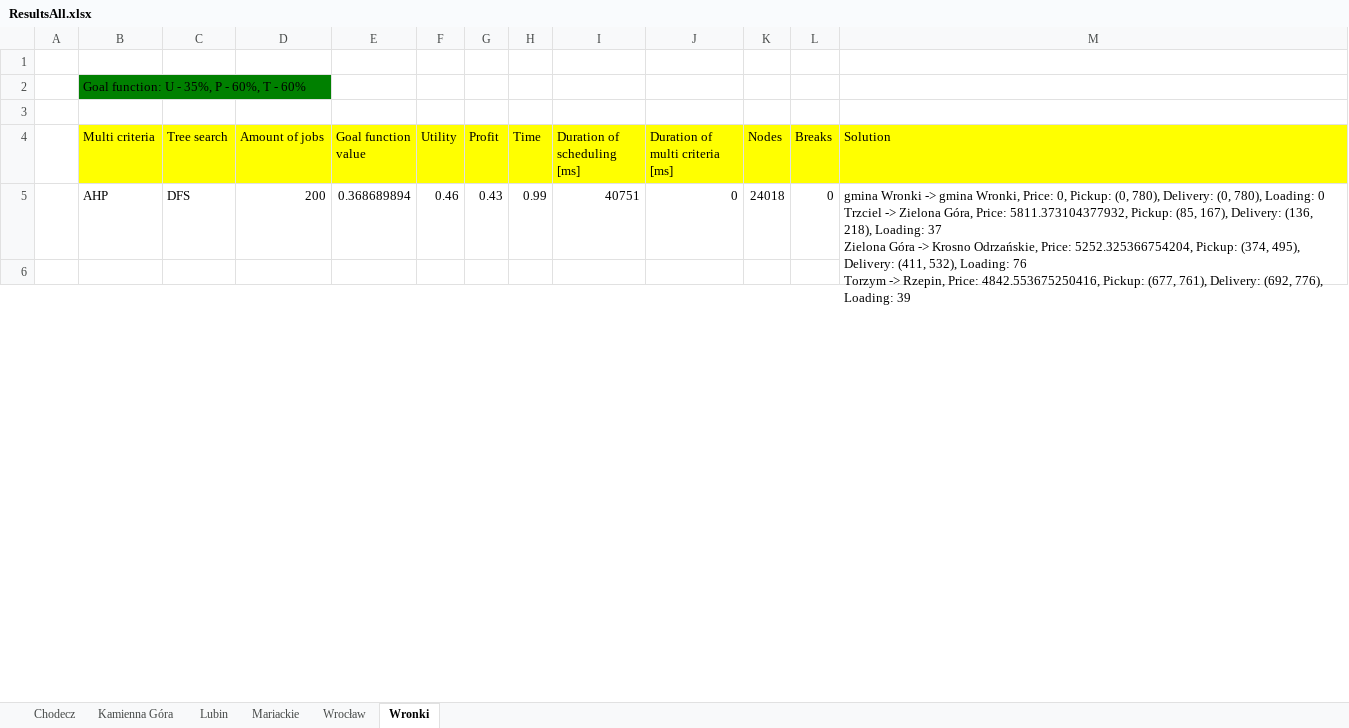
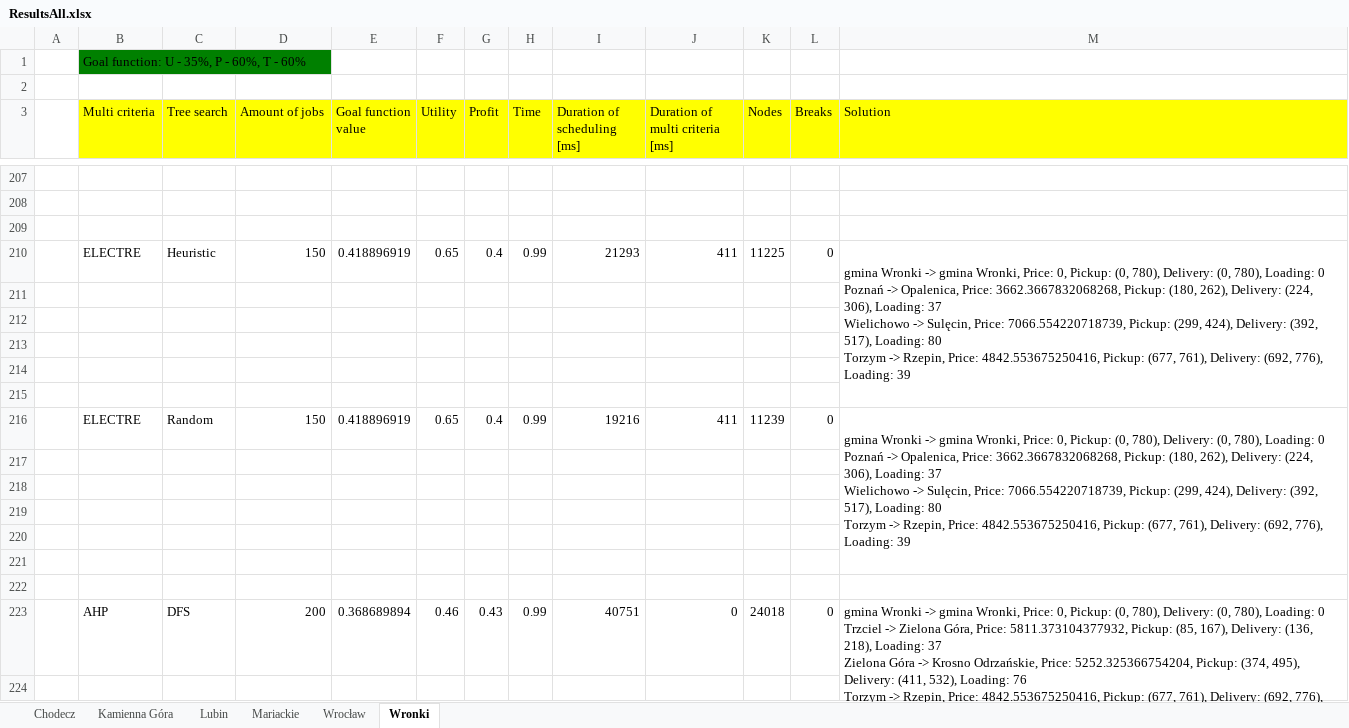
Before and after one commit to Drucia/ResearchPlatform, an Excel workbook: ResultFormatter/ResultsAll.xlsx, sheet Wronki, drawn as a sheet; only a part is shown, gaps mark what is left out; values as stored, in another font and other column widths than the file's, no borders; removed rows and columns are numbered as before the commit, all else as after; ↵ is a line break in a cell; the diff covers the shown part only; the diff names each change by its address in the sheet, - before the commit and + after, or states it on an @@ line.

```diff
--- a/ResultFormatter/ResultsAll.xlsx (sheet Wronki)
+++ b/ResultFormatter/ResultsAll.xlsx (sheet Wronki)
-row 1: (empty)
+row 207: (empty)
+row 208: (empty)
+row 209: (empty)
+row 210:  | ELECTRE | Heuristic | 150 | 0.418896919 | 0.65 | 0.4 | 0.99 | 21293 | 411 | 11225 | 0 | gmina Wronki -> gmina Wronki, Price: 0, Pickup: (0, 780), Delivery: (0, 780), Loading: 0 ↵ Poznań -> Opalenica, Price: 3662.3667832068268, Pickup: (180, 262), Delivery: (224, 306), Loading: 37 ↵ Wielichowo -> Sulęcin, Price: 7066.554220718739, Pickup: (299, 424), Delivery: (392, 517), Loading: 80 ↵ Torzym -> Rzepin, Price: 4842.553675250416, Pickup: (677, 761), Delivery: (692, 776), Loading: 39
+row 211: (empty)
+row 212: (empty)
+row 213: (empty)
+row 214: (empty)
+row 215: (empty)
+row 216:  | ELECTRE | Random | 150 | 0.418896919 | 0.65 | 0.4 | 0.99 | 19216 | 411 | 11239 | 0 | gmina Wronki -> gmina Wronki, Price: 0, Pickup: (0, 780), Delivery: (0, 780), Loading: 0 ↵ Poznań -> Opalenica, Price: 3662.3667832068268, Pickup: (180, 262), Delivery: (224, 306), Loading: 37 ↵ Wielichowo -> Sulęcin, Price: 7066.554220718739, Pickup: (299, 424), Delivery: (392, 517), Loading: 80 ↵ Torzym -> Rzepin, Price: 4842.553675250416, Pickup: (677, 761), Delivery: (692, 776), Loading: 39
+row 217: (empty)
+row 218: (empty)
+row 219: (empty)
+row 220: (empty)
+row 221: (empty)
+row 222: (empty)
```
Also changed, not shown: 203 added rows elsewhere in this sheet, sheet Kamienna Góra, sheet Lubin, sheet Chodecz, sheet Mariackie, sheet Wrocław, 1 other file.
